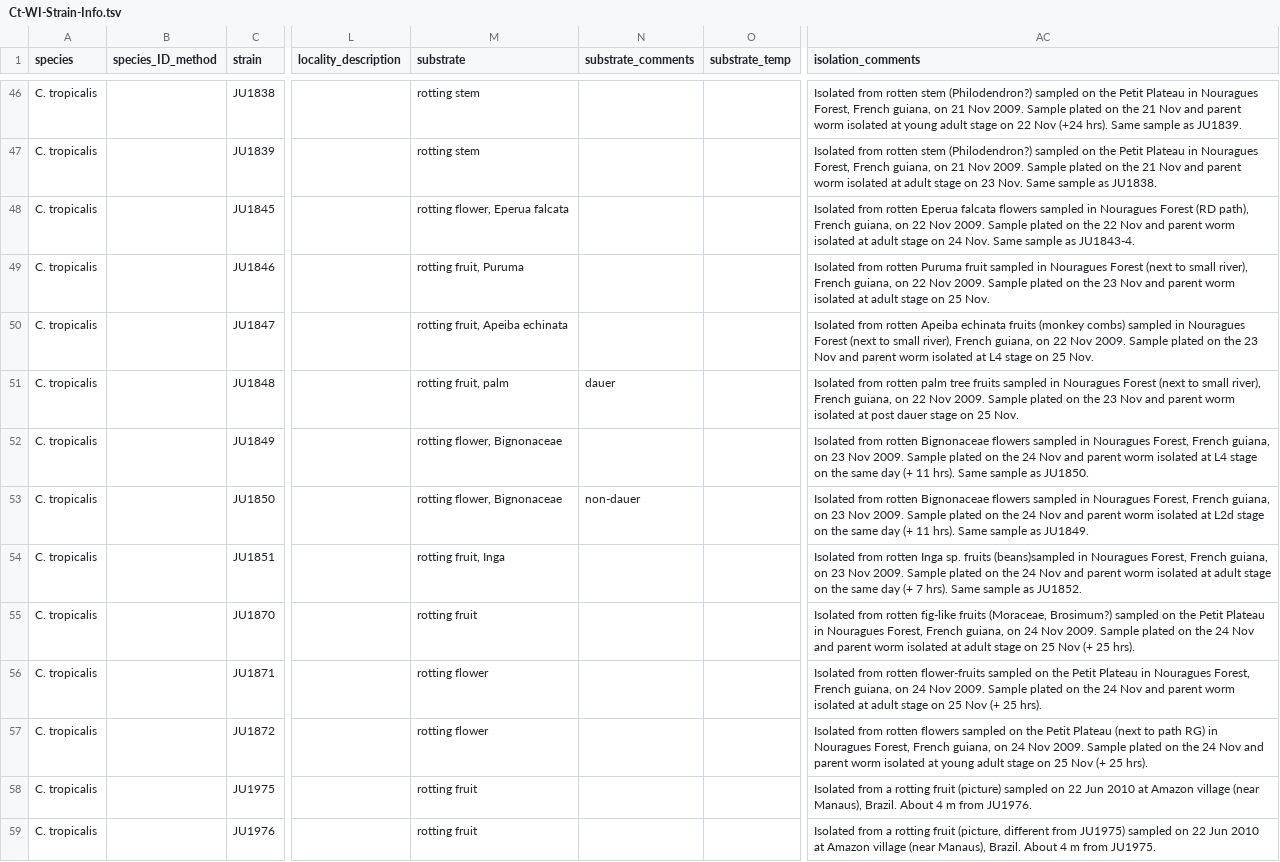
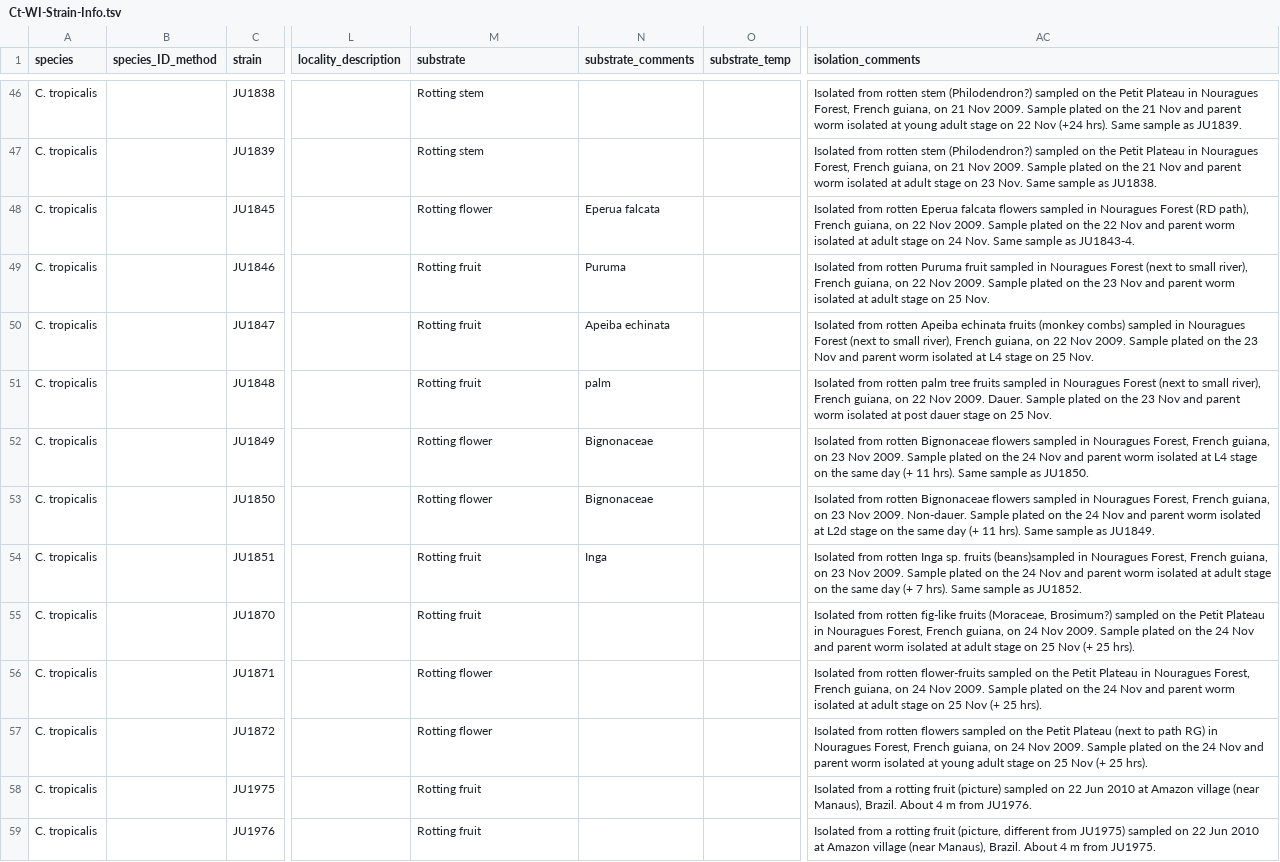
Before and after one commit to AndersenLab/C.-tropicalis-Strain-Sheet, a TSV file: Ct-WI-Strain-Info.tsv, drawn as a sheet; only a part is shown, gaps mark what is left out; the diff covers the shown part only; the diff names each change by its address in the sheet, - before the commit and + after, or states it on an @@ line.

```diff
--- a/Ct-WI-Strain-Info.tsv
+++ b/Ct-WI-Strain-Info.tsv
-M46:M47 (substrate): rotting stem
+M46:M47 (substrate): Rotting stem
-M48 (substrate): rotting flower, Eperua falcata
+M48 (substrate): Rotting flower
-N48 (substrate_comments): (empty)
+N48 (substrate_comments): Eperua falcata
-M49 (substrate): rotting fruit, Puruma
+M49 (substrate): Rotting fruit
-N49 (substrate_comments): (empty)
+N49 (substrate_comments): Puruma
-M50 (substrate): rotting fruit, Apeiba echinata
+M50 (substrate): Rotting fruit
-N50 (substrate_comments): (empty)
+N50 (substrate_comments): Apeiba echinata
-M51 (substrate): rotting fruit, palm
+M51 (substrate): Rotting fruit
-N51 (substrate_comments): dauer
+N51 (substrate_comments): palm
-AC51 (isolation_comments): …Nov 2009. Sample plated…
+AC51 (isolation_comments): …Nov 2009. Dauer. Sample plated…
-M52:M53 (substrate): rotting flower, Bignonaceae
+M52:M53 (substrate): Rotting flower
-N52 (substrate_comments): (empty)
+N52 (substrate_comments): Bignonaceae
-N53 (substrate_comments): non-dauer
+N53 (substrate_comments): Bignonaceae
-AC53 (isolation_comments): …Nov 2009. Sample plated…
+AC53 (isolation_comments): …Nov 2009. Non-dauer. Sample plated…
-M54 (substrate): rotting fruit, Inga
+M54 (substrate): Rotting fruit
-N54 (substrate_comments): (empty)
+N54 (substrate_comments): Inga
-M55 (substrate): rotting fruit
+M55 (substrate): Rotting fruit
-M56:M57 (substrate): rotting flower
+M56:M57 (substrate): Rotting flower
-M58:M59 (substrate): rotting fruit
+M58:M59 (substrate): Rotting fruit
```
Also changed, not shown: 73 edited cells elsewhere in this file.
